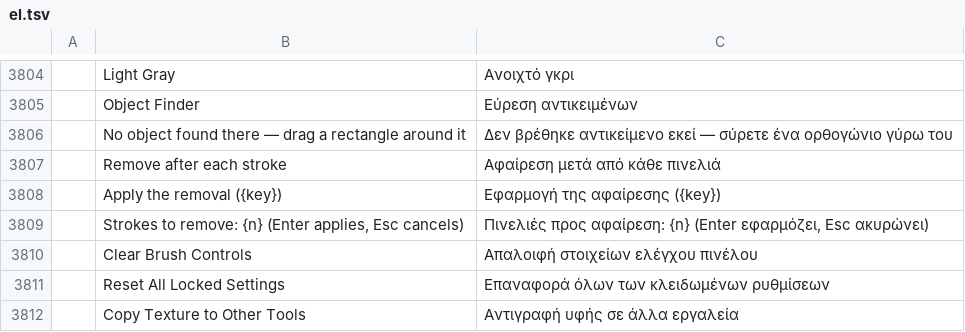
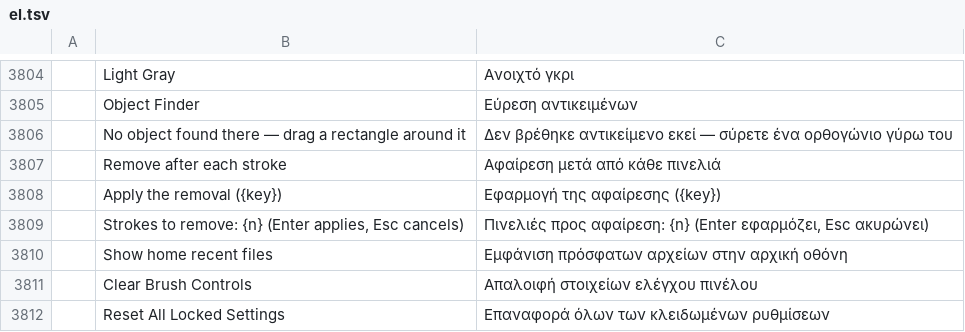
Before and after one commit to salim-studio/photosweet, a TSV file: crates/ui-egui/src/i18n/el.tsv, drawn as a sheet; only a part is shown, gaps mark what is left out; the shorter side is filled out with more unchanged rows; the diff names each change by its address in the sheet, - before the commit and + after, or states it on an @@ line.

```diff
--- a/crates/ui-egui/src/i18n/el.tsv
+++ b/crates/ui-egui/src/i18n/el.tsv
+row 3810:  | Show home recent files | Εμφάνιση πρόσφατων αρχείων στην αρχική οθόνη
```
Also changed, not shown: crates/ui-egui/src/i18n/de.tsv, crates/ui-egui/src/i18n/hu.tsv, 22 other files.
